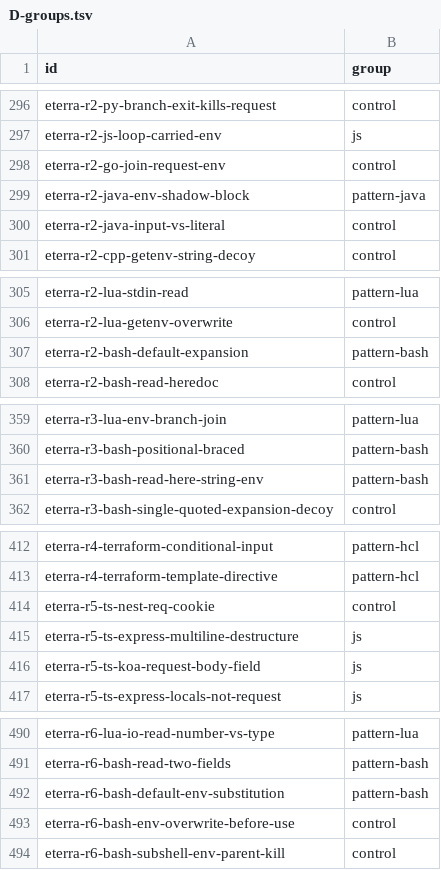
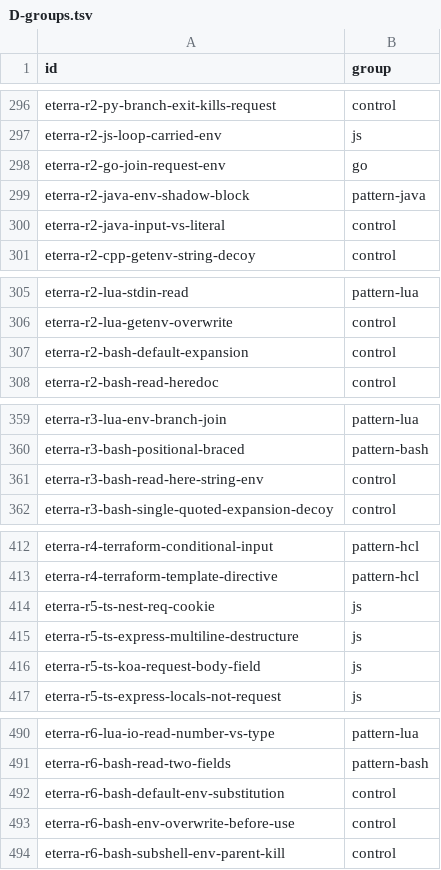
Before and after one commit to shoedog/prism, a TSV file: docs/superpowers/plans/2026-11-20-lanes/lane6-provenance-identity/D-groups.tsv, drawn as a sheet; only a part is shown, gaps mark what is left out; the diff covers the shown part only.

```diff
--- a/docs/superpowers/plans/2026-11-20-lanes/lane6-provenance-identity/D-groups.tsv
+++ b/docs/superpowers/plans/2026-11-20-lanes/lane6-provenance-identity/D-groups.tsv
@@ -297,3 +297,3 @@ eterra-r2-py-branch-exit-kills-request	control
 eterra-r2-js-loop-carried-env	js
-eterra-r2-go-join-request-env	control
+eterra-r2-go-join-request-env	go
 eterra-r2-java-env-shadow-block	pattern-java
@@ -306,3 +306,3 @@ eterra-r2-lua-stdin-read	pattern-lua
 eterra-r2-lua-getenv-overwrite	control
-eterra-r2-bash-default-expansion	pattern-bash
+eterra-r2-bash-default-expansion	control
 eterra-r2-bash-read-heredoc	control
@@ -360,3 +360,3 @@ eterra-r3-lua-env-branch-join	pattern-lua
 eterra-r3-bash-positional-braced	pattern-bash
-eterra-r3-bash-read-here-string-env	pattern-bash
+eterra-r3-bash-read-here-string-env	control
 eterra-r3-bash-single-quoted-expansion-decoy	control
@@ -413,3 +413,3 @@ eterra-r4-terraform-conditional-input	pattern-hcl
 eterra-r4-terraform-template-directive	pattern-hcl
-eterra-r5-ts-nest-req-cookie	control
+eterra-r5-ts-nest-req-cookie	js
 eterra-r5-ts-express-multiline-destructure	js
@@ -491,3 +491,3 @@ eterra-r6-lua-io-read-number-vs-type	pattern-lua
 eterra-r6-bash-read-two-fields	pattern-bash
-eterra-r6-bash-default-env-substitution	pattern-bash
+eterra-r6-bash-default-env-substitution	control
 eterra-r6-bash-env-overwrite-before-use	control
```
Also changed, not shown: 8 edited cells elsewhere in this file, docs/superpowers/plans/2026-11-20-lanes/lane6-provenance-identity/D-rows.tsv, 3 other files.
